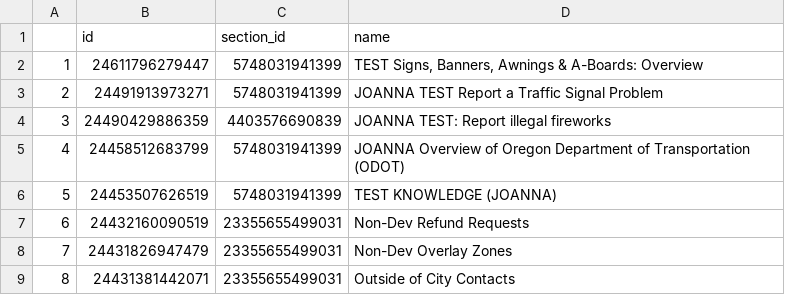
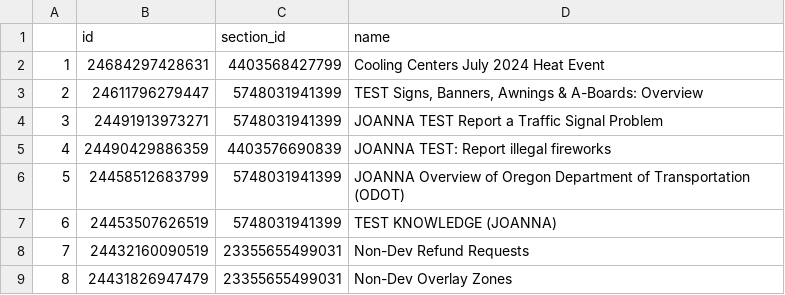
Before and after one commit to eGovPDX/zendesk-data-analysis, a CSV file: data/articles.csv, drawn as a sheet; only a part is shown; the shorter side is filled out with more unchanged rows; addresses are those after the commit; the diff names each change by its address in the sheet, - before the commit and + after, or states it on an @@ line.

```diff
--- a/data/articles.csv
+++ b/data/articles.csv
+row 2: 1 | 24684297428631 | 4403568427799 | Cooling Centers July 2024 Heat Event
@@ column A renumbered from row 3 down @@
```
